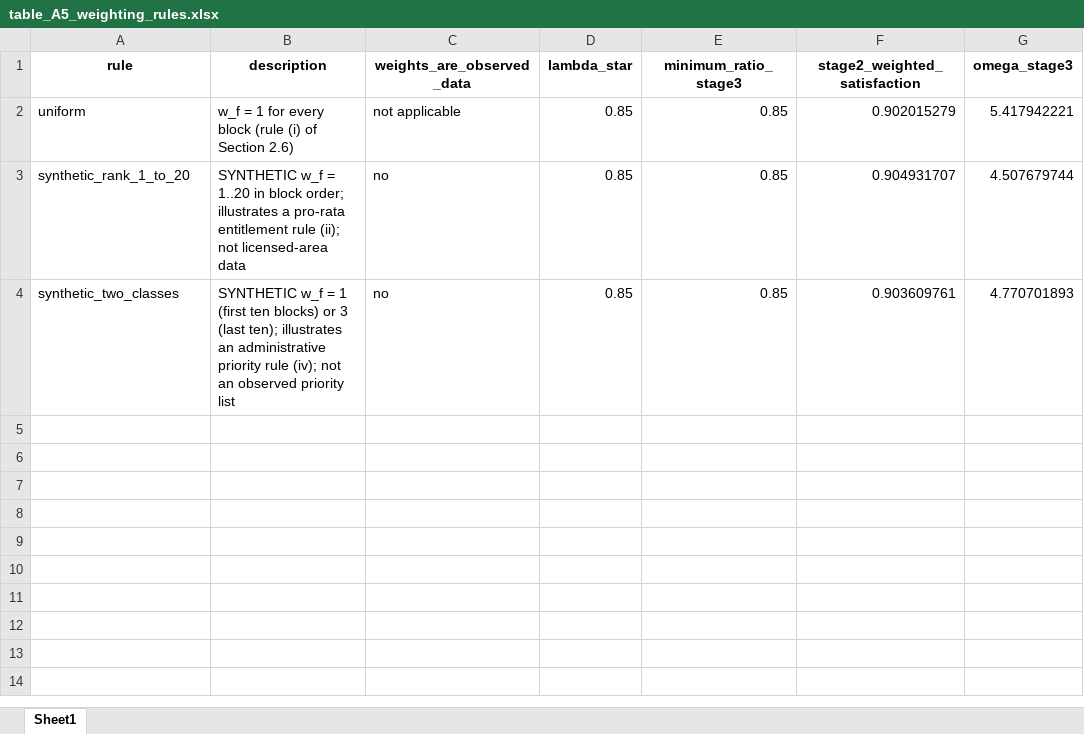
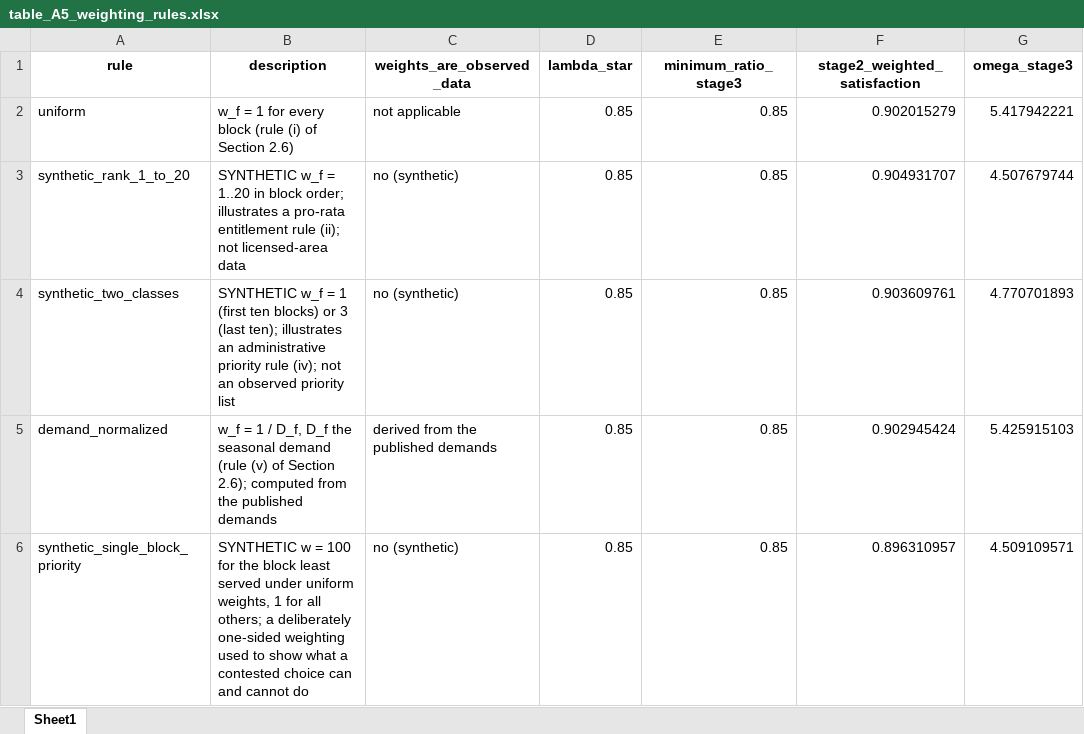
Before and after one commit to Adilbaygh/appliedmath-lexflow_v1_0_0, an Excel workbook: results/tables/excel/table_A5_weighting_rules.xlsx, sheet Sheet1, drawn as a sheet; values as stored, in another font and other column widths than the file's, no borders; the diff names each change by its address in the sheet, - before the commit and + after, or states it on an @@ line.

Commit message:
Regenerate results after 0006: Table A5 per block, block variation limits (Windows run)

```diff
--- a/results/tables/excel/table_A5_weighting_rules.xlsx (sheet Sheet1)
+++ b/results/tables/excel/table_A5_weighting_rules.xlsx (sheet Sheet1)
-C3:C4 (weights_are_observed_data): no
+C3:C4 (weights_are_observed_data): no (synthetic)
+row 5: demand_normalized | w_f = 1 / D_f, D_f the seasonal demand (rule (v) of Section 2.6); computed from the published demands | derived from the published demands | 0.85 | 0.85 | 0.902945424 | 5.425915103
+row 6: synthetic_single_block_priority | SYNTHETIC w = 100 for the block least served under uniform weights, 1 for all others; a deliberately one-sided weighting used to show what a contested choice can and cannot do | no (synthetic) | 0.85 | 0.85 | 0.896310957 | 4.509109571
```
Also changed, not shown: 8 other files.
